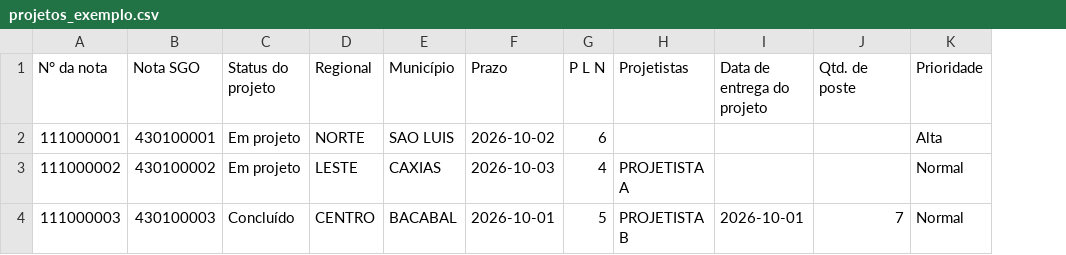
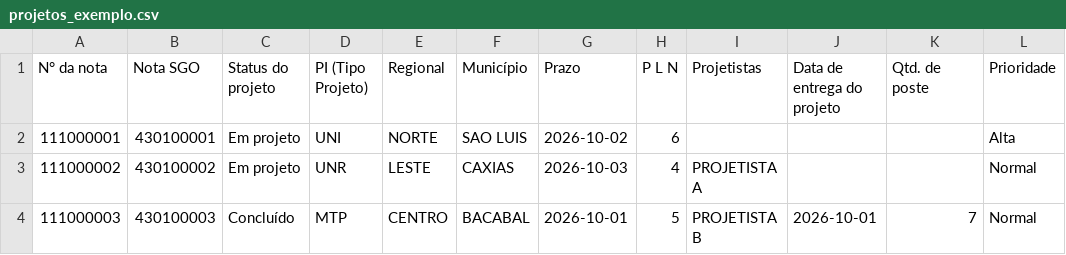
Before and after one commit to controlenip/DISTRIBUIDOR-DE-OBRAS, a CSV file: data/projetos_exemplo.csv, drawn as a sheet; the diff names each change by its address in the sheet, - before the commit and + after, or states it on an @@ line.

```diff
--- a/data/projetos_exemplo.csv
+++ b/data/projetos_exemplo.csv
+column D (PI (Tipo Projeto)), rows 2-4: UNI | UNR | MTP
```
Also changed, not shown: data/estrutura_lists_recomendada.csv, 25 other files.
